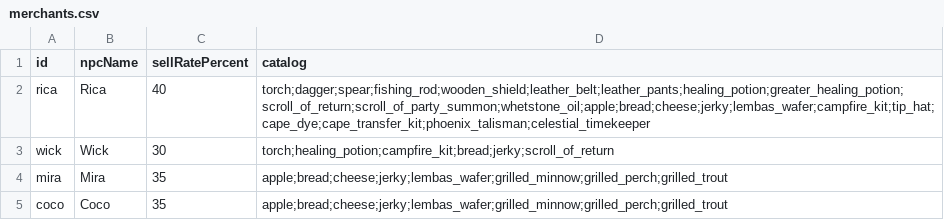
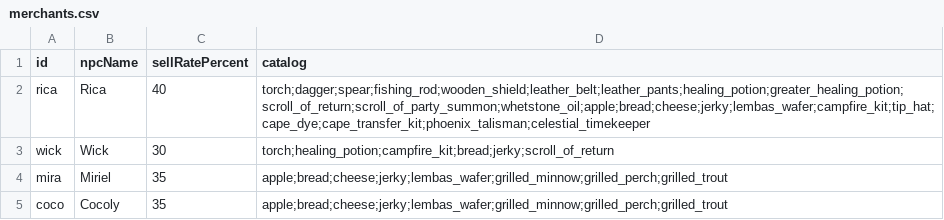
Before and after one commit to Julian-adv/OnlineRPG, a CSV file: data-src/merchants.csv, drawn as a sheet.

Commit message:
Rename the inn maids to Miriel and Cocoly: players own mira/coco

```diff
--- a/data-src/merchants.csv
+++ b/data-src/merchants.csv
@@ -3,3 +3,3 @@ rica,Rica,40,torch;dagger;spear;fishing_rod;wooden_shield;leather_belt;leather_p
 wick,Wick,30,torch;healing_potion;campfire_kit;bread;jerky;scroll_of_return
-mira,Mira,35,apple;bread;cheese;jerky;lembas_wafer;grilled_minnow;grilled_perch;grilled_trout
-coco,Coco,35,apple;bread;cheese;jerky;lembas_wafer;grilled_minnow;grilled_perch;grilled_trout
+mira,Miriel,35,apple;bread;cheese;jerky;lembas_wafer;grilled_minnow;grilled_perch;grilled_trout
+coco,Cocoly,35,apple;bread;cheese;jerky;lembas_wafer;grilled_minnow;grilled_perch;grilled_trout
```
Also changed, not shown: data-src/npcs.csv, 5 other files.
